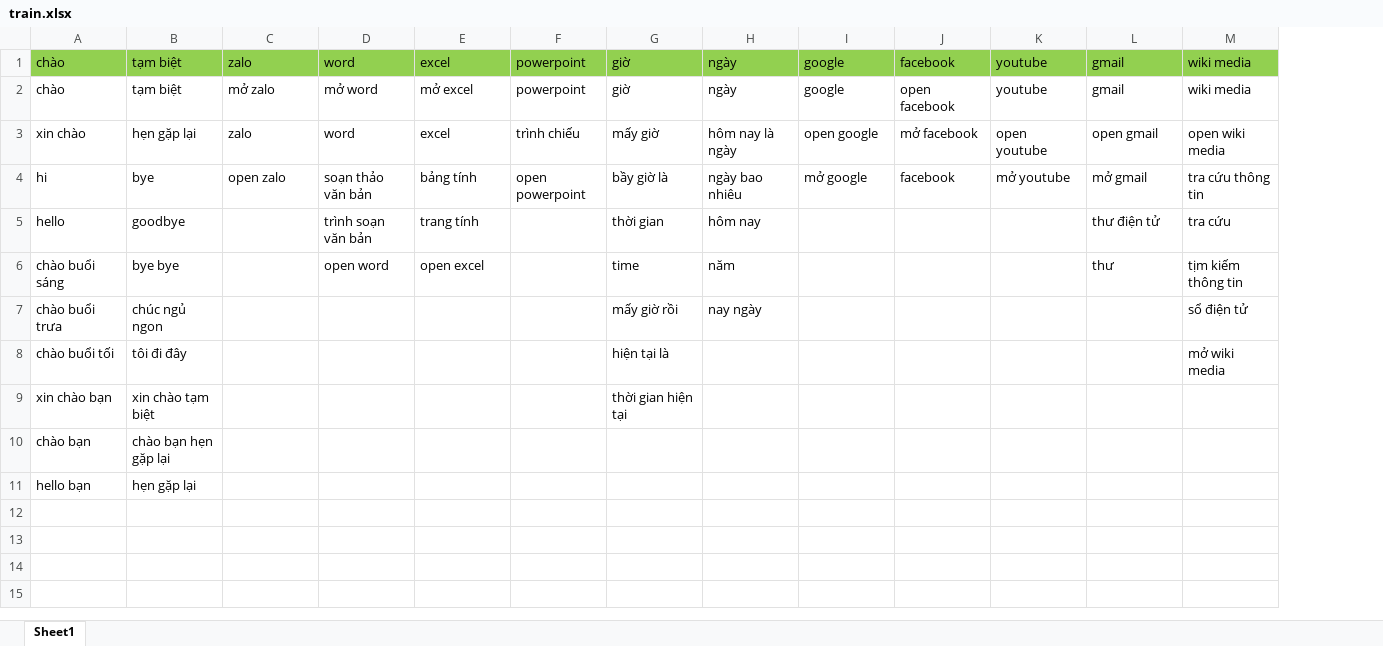
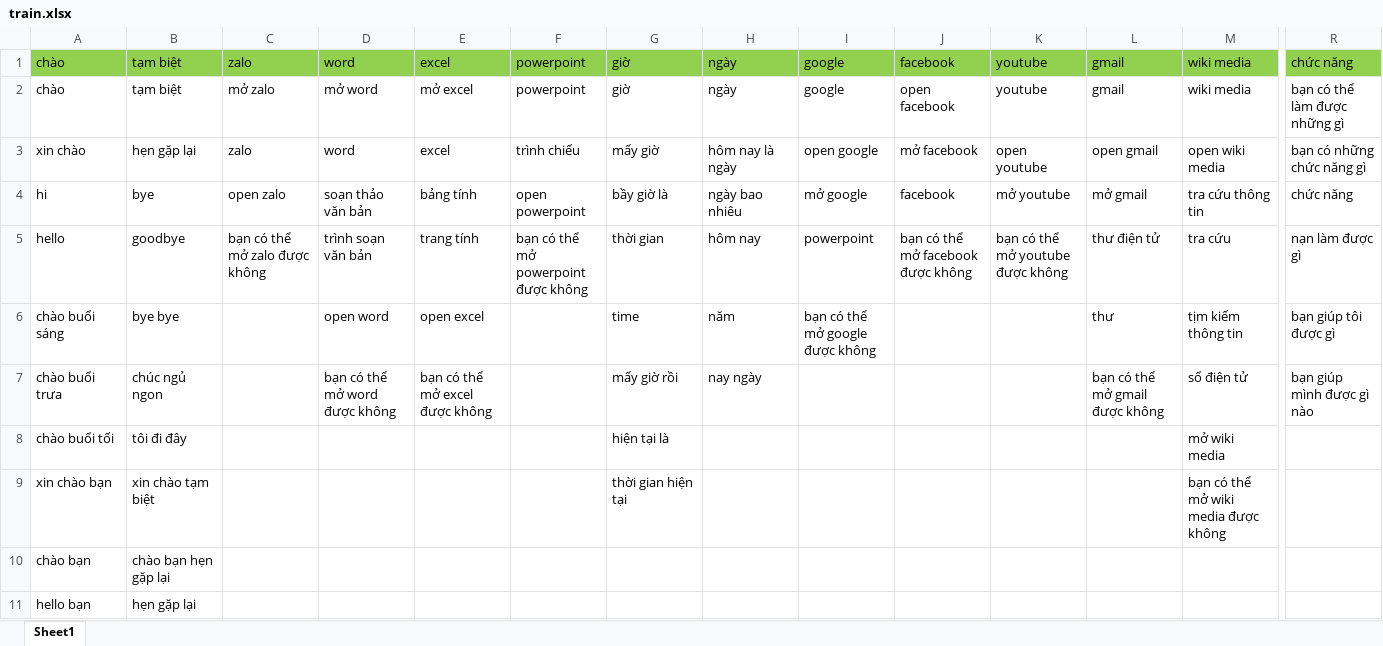
Before and after one commit to dattp6501/F.R.I.D.A.Y, an Excel workbook: train.xlsx, sheet Sheet1, drawn as a sheet; only a part is shown, gaps mark what is left out; values as stored, in another font and other column widths than the file's, no borders; the diff names each change by its address in the sheet, - before the commit and + after, or states it on an @@ line.

```diff
--- a/train.xlsx (sheet Sheet1)
+++ b/train.xlsx (sheet Sheet1)
+column R, rows 1-7: chức năng | bạn có thể làm được những gì | bạn có những chức năng gì | chức năng | nạn làm được gì | bạn giúp tôi được gì | bạn giúp mình được gì nào
-C5: (empty)
+C5: bạn có thể mở zalo được không
-F5: (empty)
+F5: bạn có thể mở powerpoint được không
-I5: (empty)
+I5: powerpoint
-J5: (empty)
+J5: bạn có thể mở facebook được không
-K5: (empty)
+K5: bạn có thể mở youtube được không
-I6: (empty)
+I6: bạn có thể mở google được không
-D7: (empty)
+D7: bạn có thể mở word được không
-E7: (empty)
+E7: bạn có thể mở excel được không
-L7: (empty)
+L7: bạn có thể mở gmail được không
-M9: (empty)
+M9: bạn có thể mở wiki media được không
```
Also changed, not shown: test.xlsx, 3 other files.
